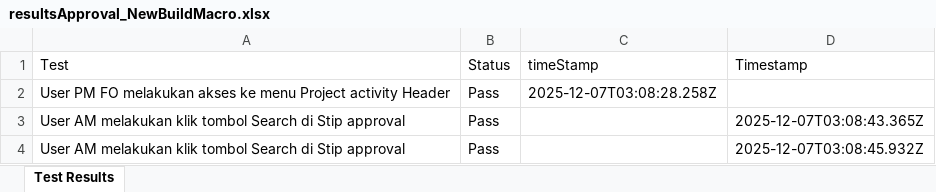
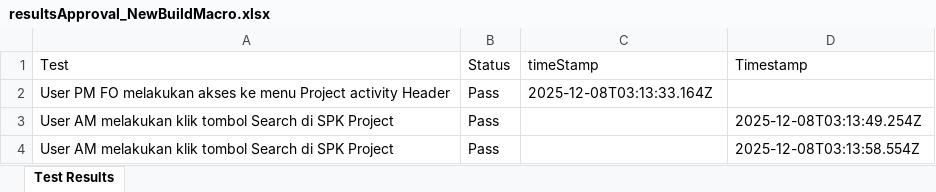
Before and after one commit to Fmocacinno/TBGSYS-Cypress-, an Excel workbook: cypress/downloads/resultsApproval_NewBuildMacro.xlsx, sheet Test Results, drawn as a sheet; values as stored, in another font and other column widths than the file's, no borders; the diff names each change by its address in the sheet, - before the commit and + after, or states it on an @@ line.

Commit message:
feat- TEST
feat- TEST

```diff
--- a/cypress/downloads/resultsApproval_NewBuildMacro.xlsx (sheet Test Results)
+++ b/cypress/downloads/resultsApproval_NewBuildMacro.xlsx (sheet Test Results)
-C2 (timeStamp): 2025-12-07T03:08:28.258Z
+C2 (timeStamp): 2025-12-08T03:13:33.164Z
-A3:A4 (Test): …Search di Stip approval
+A3:A4 (Test): …Search di SPK Project
-D3 (Timestamp): 2025-12-07T03:08:43.365Z
+D3 (Timestamp): 2025-12-08T03:13:49.254Z
-D4 (Timestamp): 2025-12-07T03:08:45.932Z
+D4 (Timestamp): 2025-12-08T03:13:58.554Z
```
Also changed, not shown: 4 other files.
